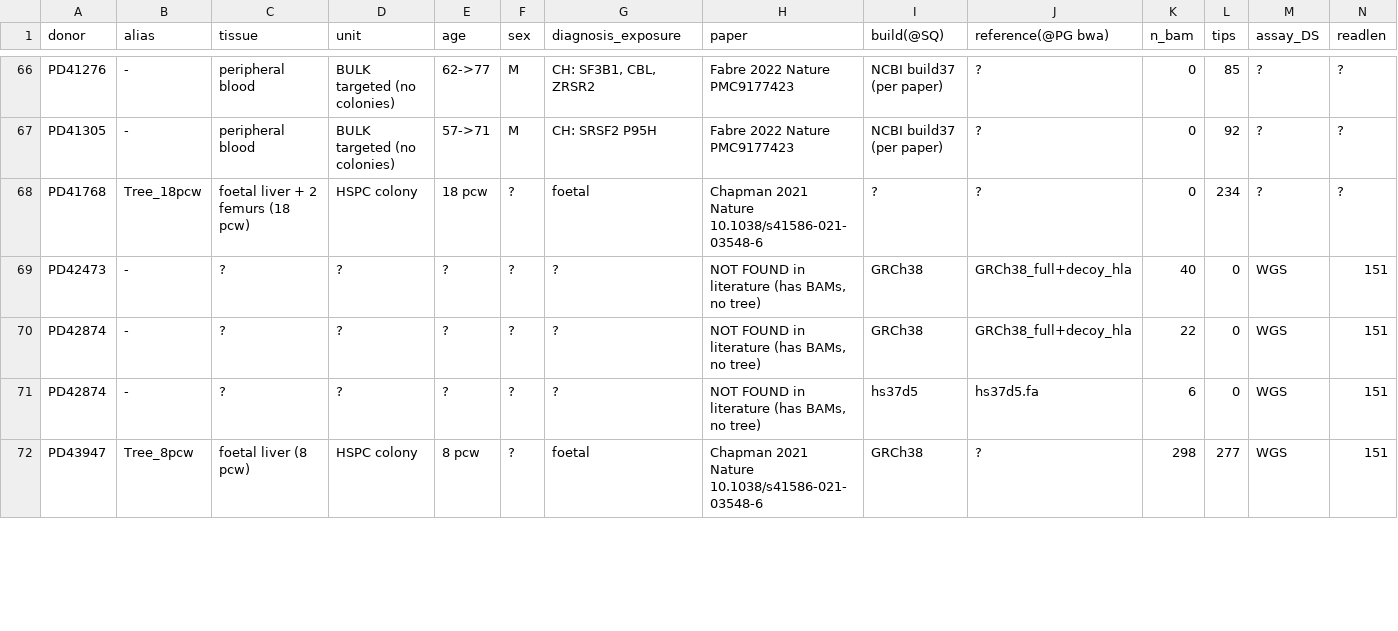
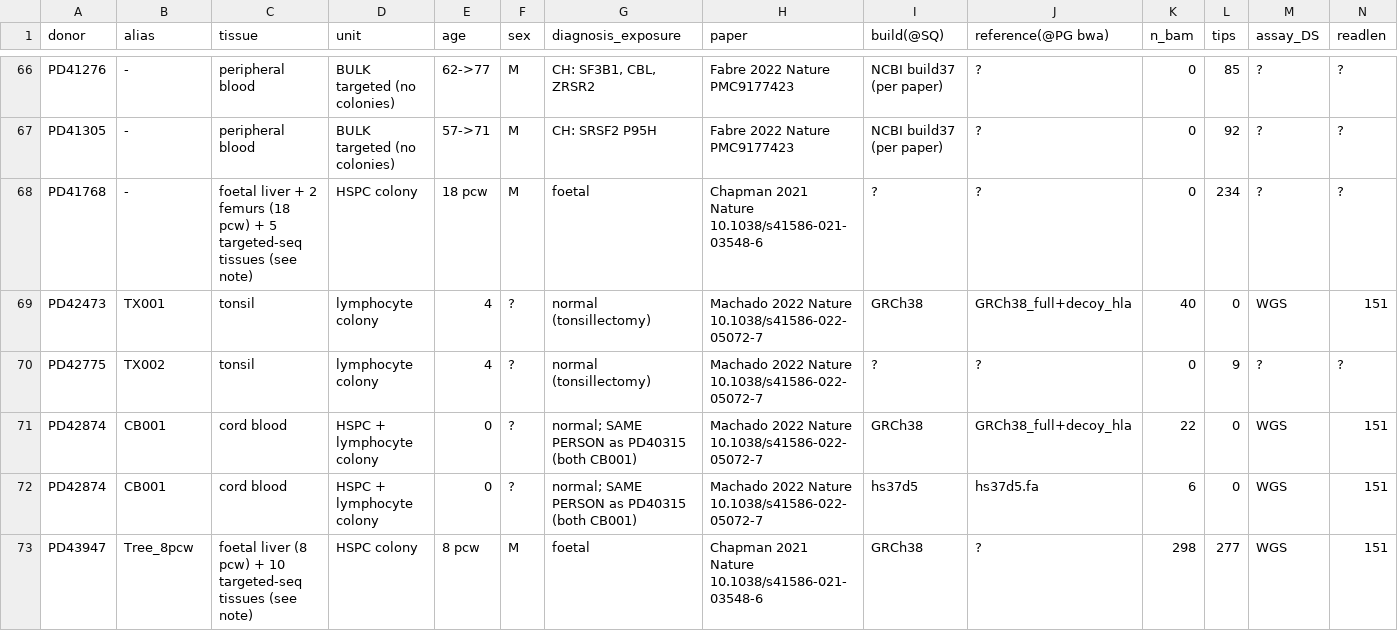
Before and after one commit to jeremydeuel/PEAR-TREE, a TSV file: cluster/trees/donor_table.tsv, drawn as a sheet; only a part is shown, gaps mark what is left out; addresses are those after the commit; rows hold the shown columns only; the diff covers the shown part only; the diff names each change by its address in the sheet, - before the commit and + after, or states it on an @@ line.

```diff
--- a/cluster/trees/donor_table.tsv
+++ b/cluster/trees/donor_table.tsv
-B68 (alias): Tree_18pcw
+B68 (alias): -
-C68 (tissue): …(18 pcw)
+C68 (tissue): …(18 pcw) + 5 targeted-seq tissues (see note)
-F68 (sex): ?
+F68 (sex): M
-B69 (alias): -
+B69 (alias): TX001
-C69 (tissue): ?
+C69 (tissue): tonsil
-D69 (unit): ?
+D69 (unit): lymphocyte colony
-E69 (age): ?
+E69 (age): 4
-G69 (diagnosis_exposure): ?
+G69 (diagnosis_exposure): normal (tonsillectomy)
-H69 (paper): NOT FOUND in literature (has BAMs, no tree)
+H69 (paper): Machado 2022 Nature 10.1038/s41586-022-05072-7
+row 70: PD42775 | TX002 | tonsil | lymphocyte colony | 4 | ? | normal (tonsillectomy) | Machado 2022 Nature 10.1038/s41586-022-05072-7 | ? | ? | 0 | 9 | ? | ?
-B71:B72 (alias): -
+B71:B72 (alias): CB001
-C71:C72 (tissue): ?
+C71:C72 (tissue): cord blood
-D71:D72 (unit): ?
+D71:D72 (unit): HSPC + lymphocyte colony
-E71:E72 (age): ?
+E71:E72 (age): 0
-G71:G72 (diagnosis_exposure): ?
+G71:G72 (diagnosis_exposure): normal; SAME PERSON as PD40315 (both CB001)
-H71:H72 (paper): NOT FOUND in literature (has BAMs, no tree)
+H71:H72 (paper): Machado 2022 Nature 10.1038/s41586-022-05072-7
-C73 (tissue): foetal liver (8 pcw)
+C73 (tissue): foetal liver (8 pcw) + 10 targeted-seq tissues (see note)
-F73 (sex): ?
+F73 (sex): M
```
Also changed, not shown: 86 edited cells elsewhere in this file.
